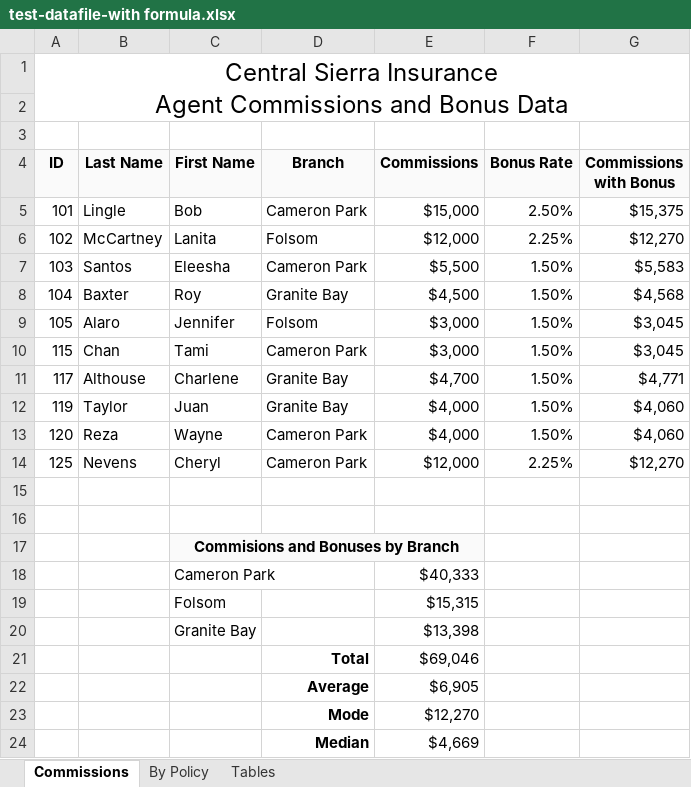
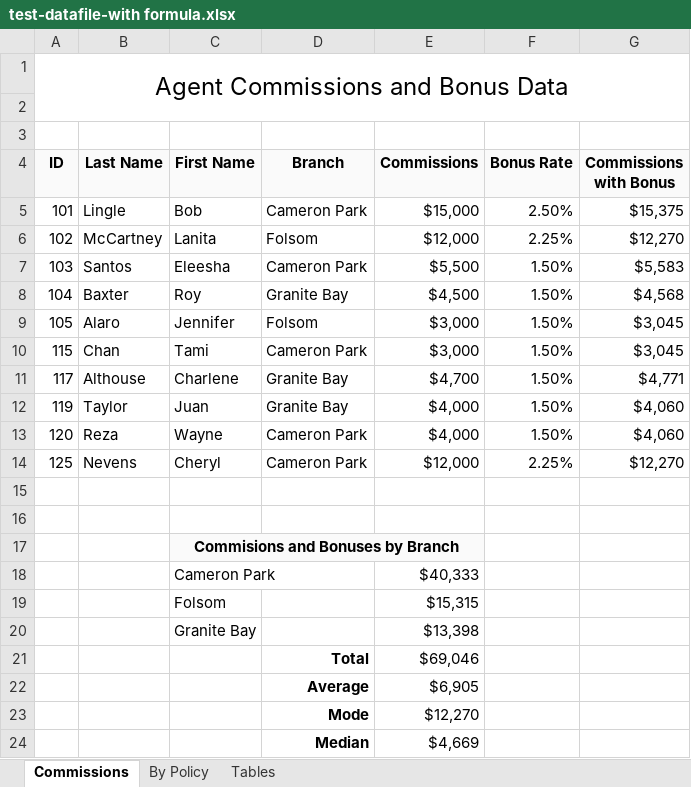
Before and after one commit to vinodramasubbu/ExcelFileFormulaExtraction, an Excel workbook: test-datafile-with formula.xlsx, sheet Commissions, drawn as a sheet; values as stored, in another font and other column widths than the file's, no borders; ↵ is a line break in a cell; the diff names each change by its address in the sheet, - before the commit and + after, or states it on an @@ line.

```diff
--- a/test-datafile-with formula.xlsx (sheet Commissions)
+++ b/test-datafile-with formula.xlsx (sheet Commissions)
-A1 (ID): Central Sierra Insurance ↵ Agent Commissions and Bonus Data
+A1 (ID): Agent Commissions and Bonus Data
```
Also changed, not shown: sheet By Policy, 2 other files.
